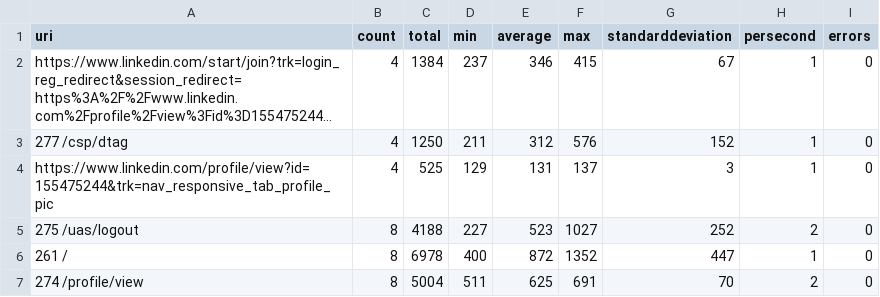
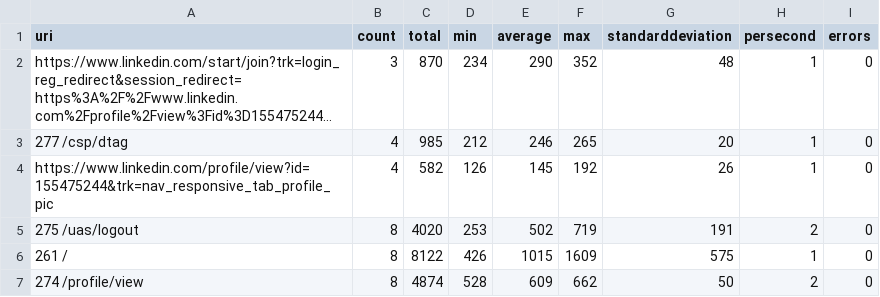
Before and after one commit to prescott707/gitPerfRepo, a CSV file: target/plugin/results/Thread-durations-0209-Test+Plan.csv, drawn as a sheet; only a part is shown; long unchanged cells end in …; the diff covers the shown part only; the diff names each change by its address in the sheet, - before the commit and + after, or states it on an @@ line.

```diff
--- a/target/plugin/results/Thread-durations-0209-Test+Plan.csv
+++ b/target/plugin/results/Thread-durations-0209-Test+Plan.csv
-B2 (count): 4
+B2 (count): 3
-C2 (total): 1384
+C2 (total): 870
-D2 (min): 237
+D2 (min): 234
-E2 (average): 346
+E2 (average): 290
-F2 (max): 415
+F2 (max): 352
-G2 (standarddeviation): 67
+G2 (standarddeviation): 48
-C3 (total): 1250
+C3 (total): 985
-D3 (min): 211
+D3 (min): 212
-E3 (average): 312
+E3 (average): 246
-F3 (max): 576
+F3 (max): 265
-G3 (standarddeviation): 152
+G3 (standarddeviation): 20
-C4 (total): 525
+C4 (total): 582
-D4 (min): 129
+D4 (min): 126
-E4 (average): 131
+E4 (average): 145
-F4 (max): 137
+F4 (max): 192
-G4 (standarddeviation): 3
+G4 (standarddeviation): 26
-C5 (total): 4188
+C5 (total): 4020
-D5 (min): 227
+D5 (min): 253
-E5 (average): 523
+E5 (average): 502
-F5 (max): 1027
+F5 (max): 719
-G5 (standarddeviation): 252
+G5 (standarddeviation): 191
-C6 (total): 6978
+C6 (total): 8122
-D6 (min): 400
+D6 (min): 426
-E6 (average): 872
+E6 (average): 1015
-F6 (max): 1352
+F6 (max): 1609
-G6 (standarddeviation): 447
+G6 (standarddeviation): 575
-C7 (total): 5004
+C7 (total): 4874
-D7 (min): 511
+D7 (min): 528
-E7 (average): 625
+E7 (average): 609
-F7 (max): 691
+F7 (max): 662
-G7 (standarddeviation): 70
+G7 (standarddeviation): 50
```
Also changed, not shown: 2 added rows and 46 edited cells elsewhere in this file, target/plugin/results/Thread-sizes-0209-Test+Plan.csv, 33 other files.
